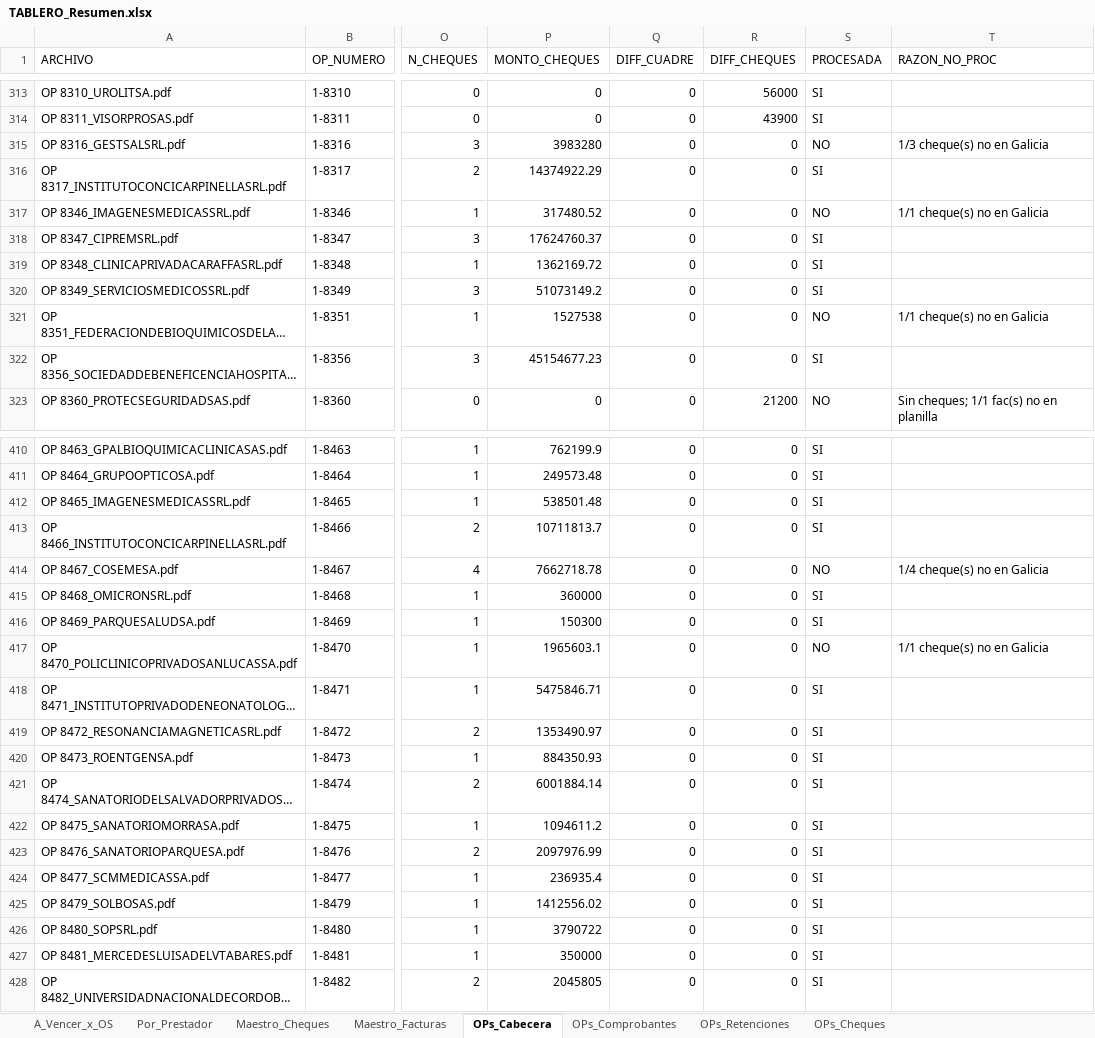
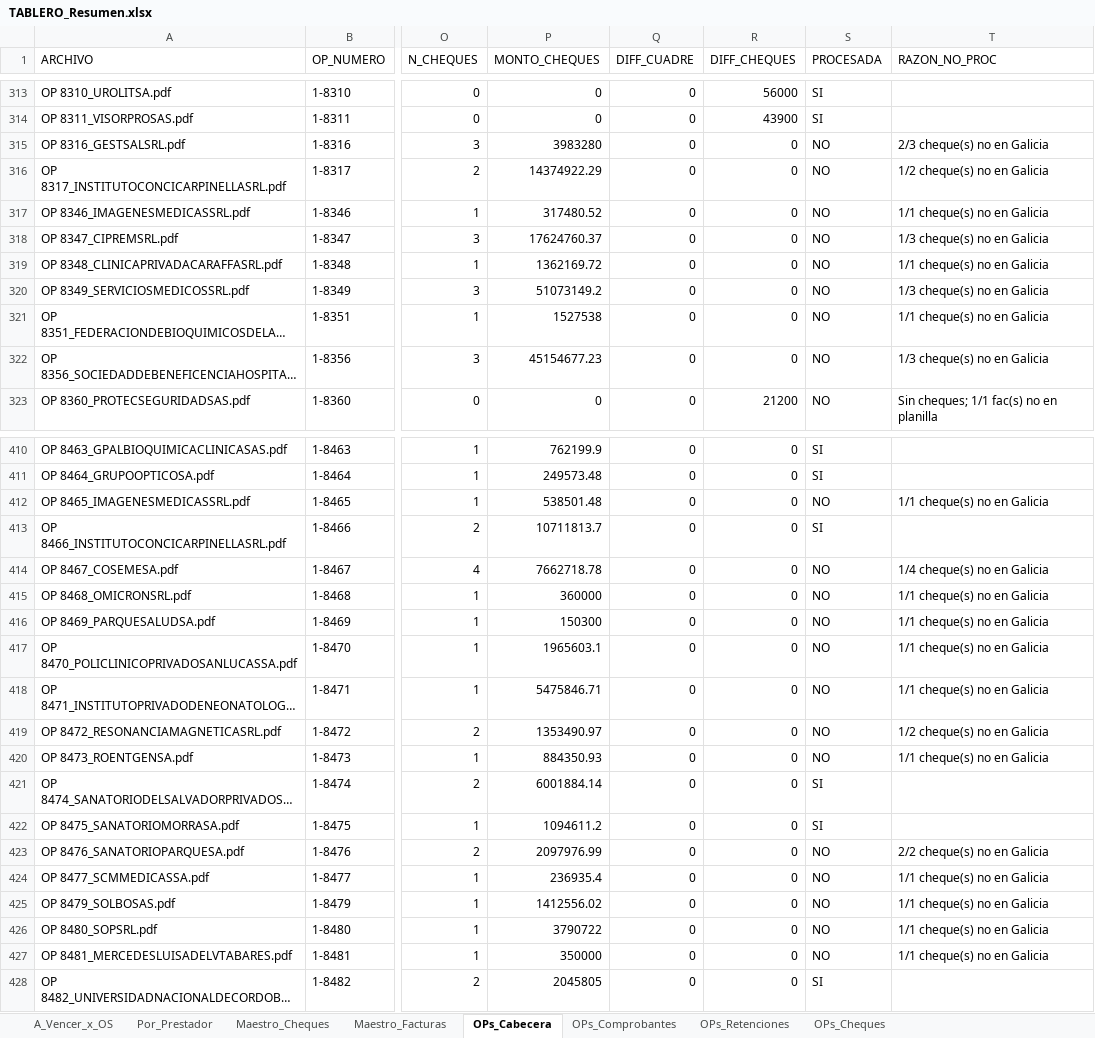
Before and after one commit to francolunaklick-web/GRIFFTABLEROS, an Excel workbook: cuentas_a_pagar/TABLERO_Resumen.xlsx, sheet OPs_Cabecera, drawn as a sheet; only a part is shown, gaps mark what is left out; long unchanged cells end in …; values as stored, in another font and other column widths than the file's, no borders; the diff covers the shown part only; the diff names each change by its address in the sheet, - before the commit and + after, or states it on an @@ line.

```diff
--- a/cuentas_a_pagar/TABLERO_Resumen.xlsx (sheet OPs_Cabecera)
+++ b/cuentas_a_pagar/TABLERO_Resumen.xlsx (sheet OPs_Cabecera)
-T315 (RAZON_NO_PROC): 1/3 cheque(s) no en Galicia
+T315 (RAZON_NO_PROC): 2/3 cheque(s) no en Galicia
-S316 (PROCESADA): SI
+S316 (PROCESADA): NO
-T316 (RAZON_NO_PROC): (empty)
+T316 (RAZON_NO_PROC): 1/2 cheque(s) no en Galicia
-S318:S320 (PROCESADA): SI
+S318:S320 (PROCESADA): NO
-T318 (RAZON_NO_PROC): (empty)
+T318 (RAZON_NO_PROC): 1/3 cheque(s) no en Galicia
-T319 (RAZON_NO_PROC): (empty)
+T319 (RAZON_NO_PROC): 1/1 cheque(s) no en Galicia
-T320 (RAZON_NO_PROC): (empty)
+T320 (RAZON_NO_PROC): 1/3 cheque(s) no en Galicia
-S322 (PROCESADA): SI
+S322 (PROCESADA): NO
-T322 (RAZON_NO_PROC): (empty)
+T322 (RAZON_NO_PROC): 1/3 cheque(s) no en Galicia
-S412 (PROCESADA): SI
+S412 (PROCESADA): NO
-T412 (RAZON_NO_PROC): (empty)
+T412 (RAZON_NO_PROC): 1/1 cheque(s) no en Galicia
-S415:S416 (PROCESADA): SI
+S415:S416 (PROCESADA): NO
-T415:T416 (RAZON_NO_PROC): (empty)
+T415:T416 (RAZON_NO_PROC): 1/1 cheque(s) no en Galicia
-S418:S420 (PROCESADA): SI
+S418:S420 (PROCESADA): NO
-T418 (RAZON_NO_PROC): (empty)
+T418 (RAZON_NO_PROC): 1/1 cheque(s) no en Galicia
-T419 (RAZON_NO_PROC): (empty)
+T419 (RAZON_NO_PROC): 1/2 cheque(s) no en Galicia
-T420 (RAZON_NO_PROC): (empty)
+T420 (RAZON_NO_PROC): 1/1 cheque(s) no en Galicia
-S423:S427 (PROCESADA): SI
+S423:S427 (PROCESADA): NO
-T423 (RAZON_NO_PROC): (empty)
+T423 (RAZON_NO_PROC): 2/2 cheque(s) no en Galicia
-T424:T427 (RAZON_NO_PROC): (empty)
+T424:T427 (RAZON_NO_PROC): 1/1 cheque(s) no en Galicia
```
Also changed, not shown: 58 edited cells elsewhere in this sheet, sheet Maestro_Cheques, sheet Por_Prestador, sheet A_Vencer_x_OS, estado_resultado/TABLERO_Resumen.xlsx, flujo_bancario/TABLERO_Resumen.xlsx, 19 other files.
